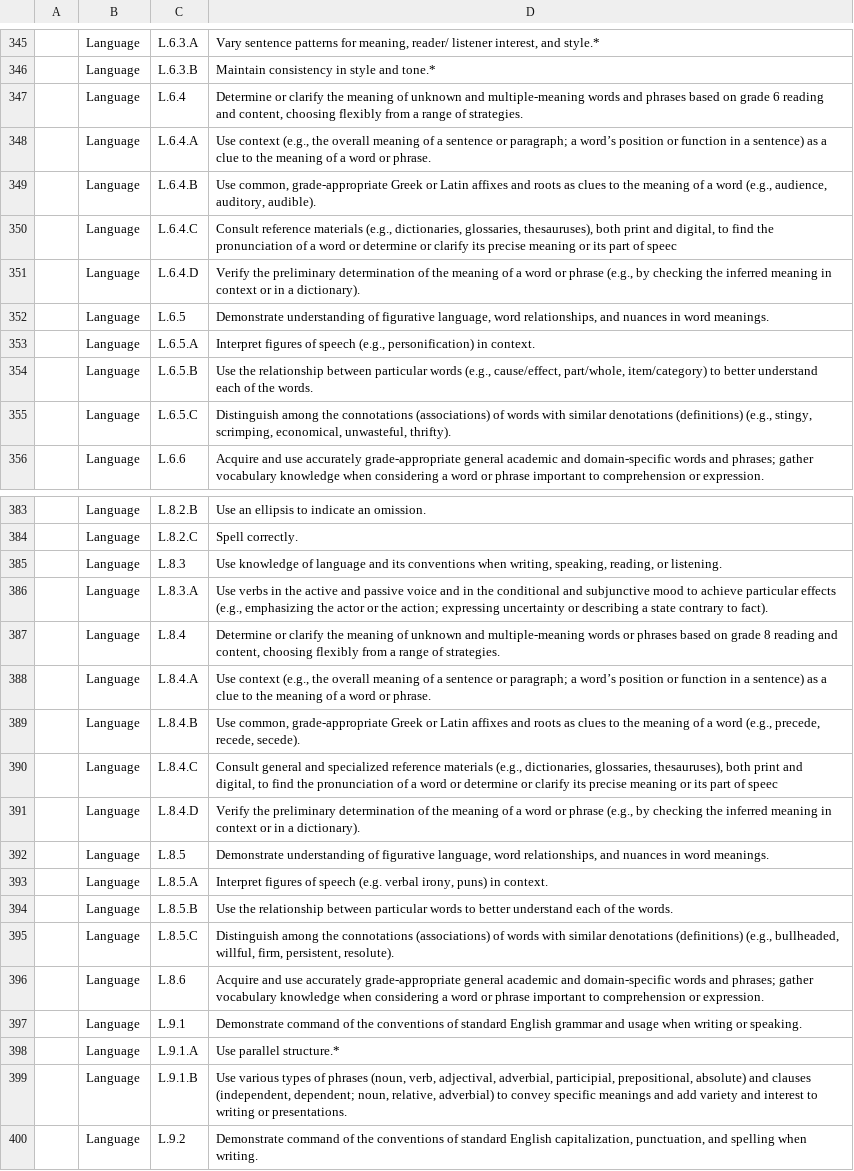
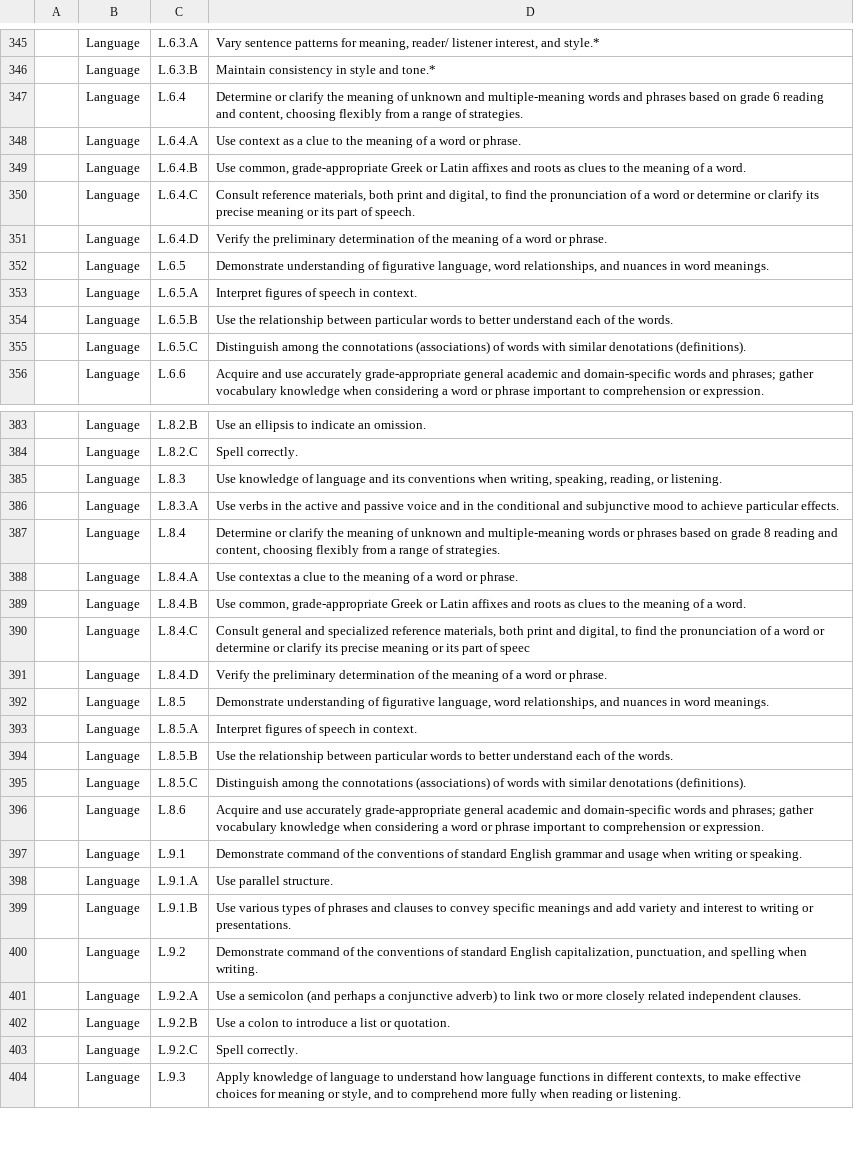
Before and after one commit to kkschick/common-clarity, a TSV file: seed_data/ccss.tsv, drawn as a sheet; only a part is shown, gaps mark what is left out; the shorter side is filled out with more unchanged rows; the diff covers the shown part only; the diff names each change by its address in the sheet, - before the commit and + after, or states it on an @@ line.

```diff
--- a/seed_data/ccss.tsv
+++ b/seed_data/ccss.tsv
-D348: Use context (e.g., the overall meaning of a sentence or paragraph; a word’s position or function in a sentence) as a…
+D348: Use context as a…
-D349: …of a word (e.g., audience, auditory, audible).
+D349: …of a word.
-D350: Consult reference materials (e.g., dictionaries, glossaries, thesauruses), both print and digital, to find the pronunciation of a word or determine or clarify its precise meaning or its part of speec
+D350: Consult reference materials, both print and digital, to find the pronunciation of a word or determine or clarify its precise meaning or its part of speech.
-D351: …word or phrase (e.g., by checking the inferred meaning in context or in a dictionary).
+D351: …word or phrase.
-D353: …of speech (e.g., personification) in context.
+D353: …of speech in context.
-D354: …particular words (e.g., cause/effect, part/whole, item/category) to better…
+D354: …particular words to better…
-D355: …similar denotations (definitions) (e.g., stingy, scrimping, economical, unwasteful, thrifty).
+D355: …similar denotations (definitions).
-D386: …achieve particular effects (e.g., emphasizing the actor or the action; expressing uncertainty or describing a state contrary to fact).
+D386: …achieve particular effects.
-D388: Use context (e.g., the overall meaning of a sentence or paragraph; a word’s position or function in a sentence) as a clue…
+D388: Use contextas a clue…
-D389: …of a word (e.g., precede, recede, secede).
+D389: …of a word.
-D390: …specialized reference materials (e.g., dictionaries, glossaries, thesauruses), both print…
+D390: …specialized reference materials, both print…
-D391: …word or phrase (e.g., by checking the inferred meaning in context or in a dictionary).
+D391: …word or phrase.
-D393: …of speech (e.g. verbal irony, puns) in context.
+D393: …of speech in context.
-D395: …similar denotations (definitions) (e.g., bullheaded, willful, firm, persistent, resolute).
+D395: …similar denotations (definitions).
-D398: Use parallel structure.*
+D398: Use parallel structure.
-D399: …of phrases (noun, verb, adjectival, adverbial, participial, prepositional, absolute) and clauses (independent, dependent; noun, relative, adverbial) to convey…
+D399: …of phrases and clauses to convey…
```
Also changed, not shown: 51 edited cells elsewhere in this file, 13 other files.
